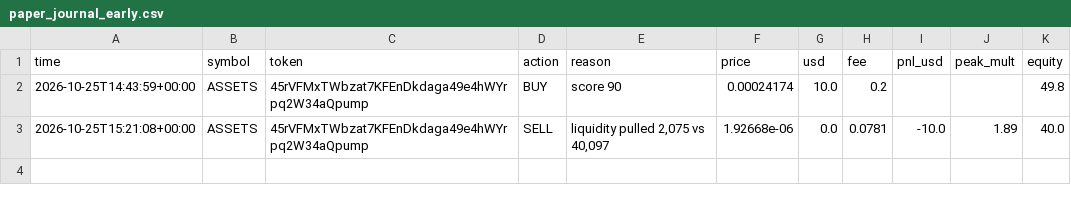
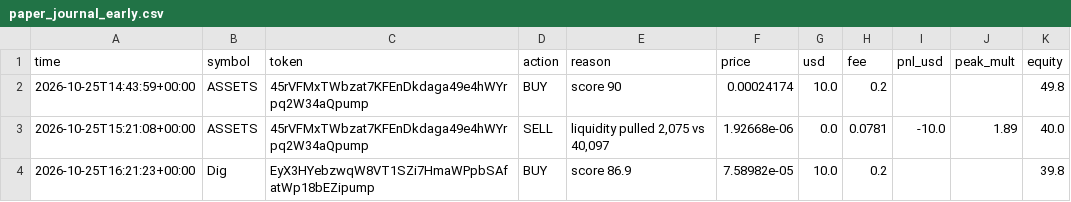
Before and after one commit to SuppleVise/memecoin-scanner, a CSV file: paper_journal_early.csv, drawn as a sheet; the diff names each change by its address in the sheet, - before the commit and + after, or states it on an @@ line.

```diff
--- a/paper_journal_early.csv
+++ b/paper_journal_early.csv
+row 4: 2026-10-25T16:21:23+00:00 | Dig | EyX3HYebzwqW8VT1SZi7HmaWPpbSAfatWp18bEZipump | BUY | score 86.9 | 7.58982e-05 | 10.0 | 0.2 |  |  | 39.8
```
Also changed, not shown: signals_early.csv, 2 other files.
